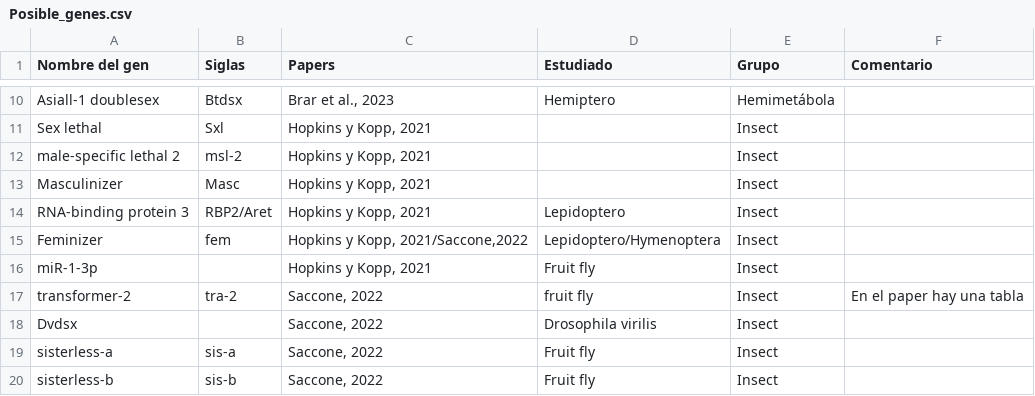
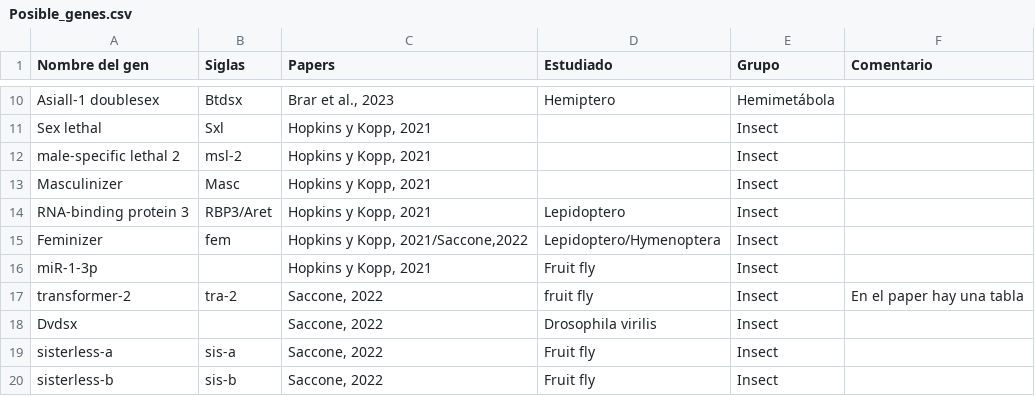
Before and after one commit to JavierGC08/TFM, a CSV file: Base_de_datos/Posible_genes.csv, drawn as a sheet; only a part is shown, gaps mark what is left out.

Commit message:
Update Posible_genes.csv

```diff
--- a/Base_de_datos/Posible_genes.csv
+++ b/Base_de_datos/Posible_genes.csv
@@ -13,3 +13,3 @@ male-specific lethal 2;msl-2;Hopkins y Kopp, 2021;;Insect;
 Masculinizer;Masc;Hopkins y Kopp, 2021;;Insect;
-RNA-binding protein 3;RBP2/Aret;Hopkins y Kopp, 2021;Lepidoptero;Insect;
+RNA-binding protein 3;RBP3/Aret;Hopkins y Kopp, 2021;Lepidoptero;Insect;
 Feminizer;fem;Hopkins y Kopp, 2021/Saccone,2022;Lepidoptero/Hymenoptera;Insect;
```
